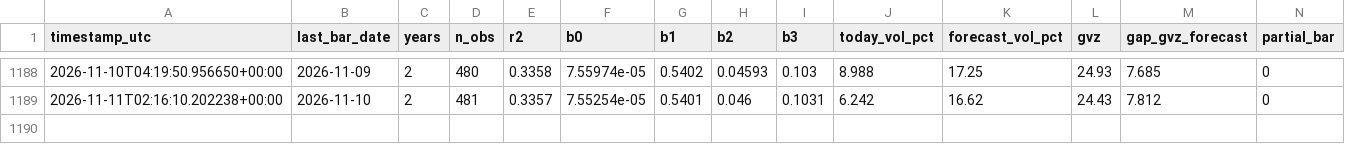
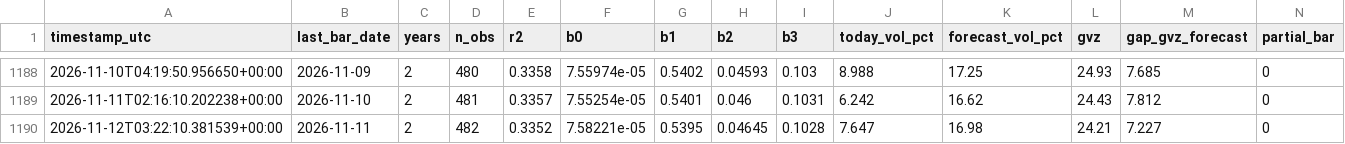
Before and after one commit to wayurin88/gold-vrp-monitor-, a CSV file: gold_har_log.csv, drawn as a sheet; only a part is shown, gaps mark what is left out; rows hold the shown columns only; the diff names each change by its address in the sheet, - before the commit and + after, or states it on an @@ line.

```diff
--- a/gold_har_log.csv
+++ b/gold_har_log.csv
+row 1190: 2026-11-12T03:22:10.381539+00:00 | 2026-11-11 | 2 | 482 | 0.3352 | 7.58221e-05 | 0.5395 | 0.04645 | 0.1028 | 7.647 | 16.98 | 24.21 | 7.227 | 0
```
Also changed, not shown: h5/h5_log.csv, 2 other files.
